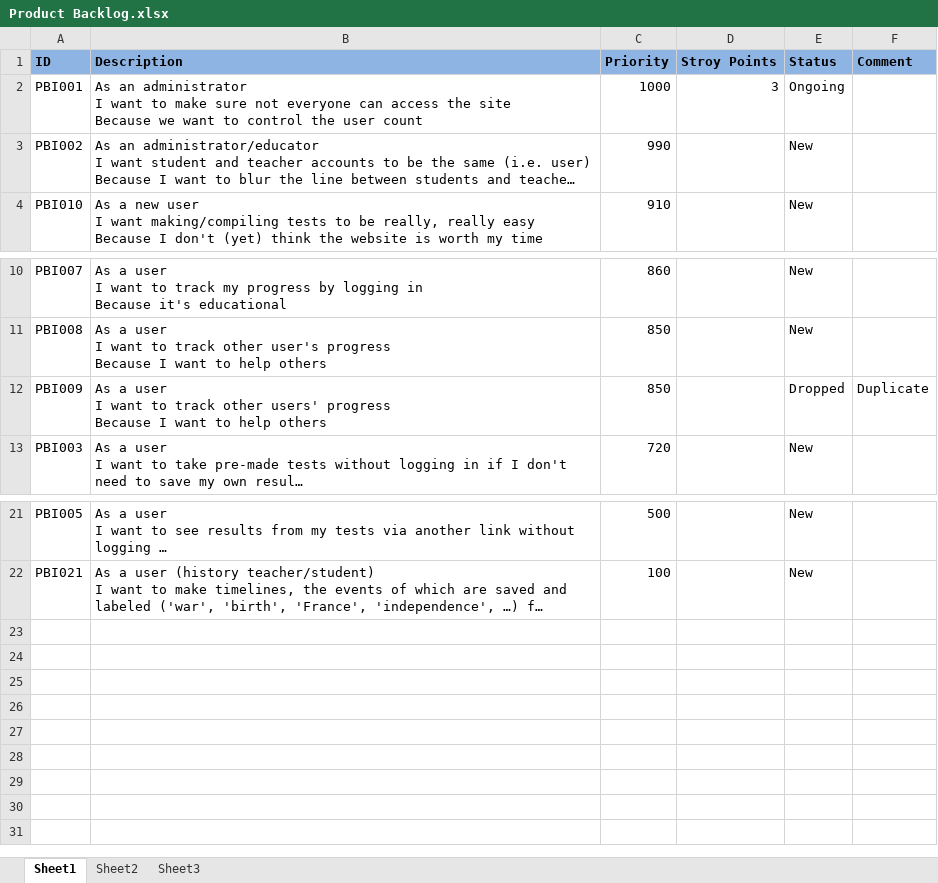
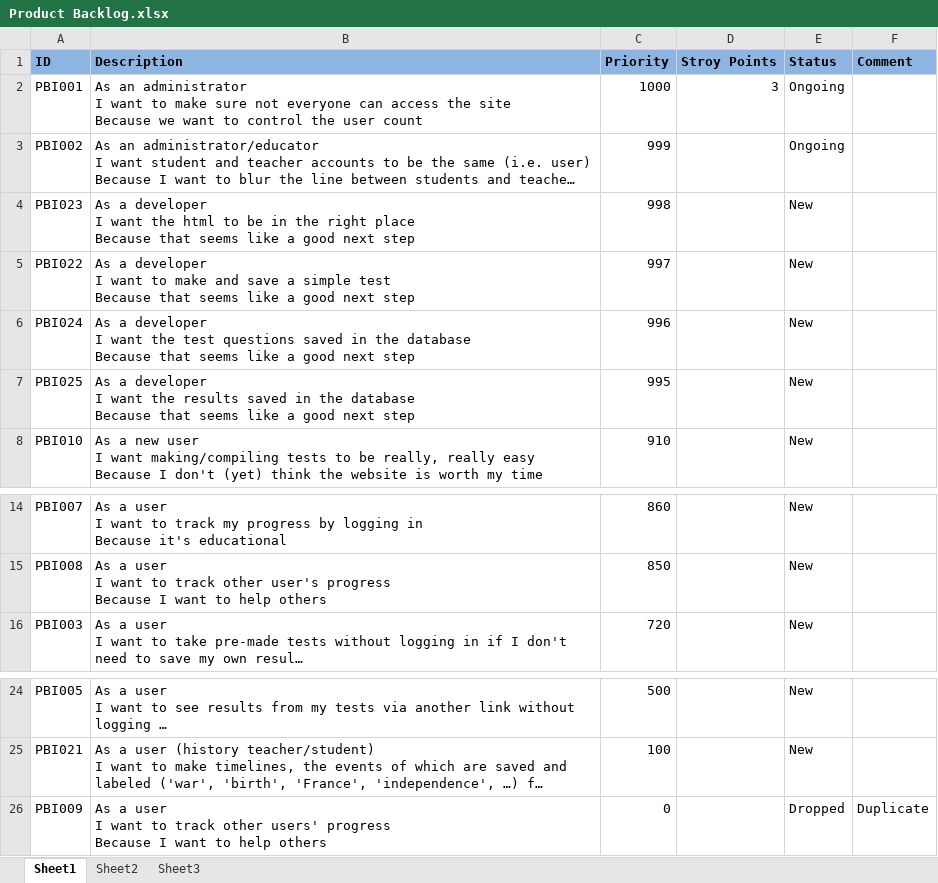
Before and after one commit to Jabberwocked/Prasso, an Excel workbook: Documentation/Product Backlog.xlsx, sheet Sheet1, drawn as a sheet; only a part is shown, gaps mark what is left out; long unchanged cells end in …; values as stored, in another font and other column widths than the file's, no borders; conditional formats not drawn; removed rows and columns are numbered as before the commit, all else as after; ↵ is a line break in a cell; the diff names each change by its address in the sheet, - before the commit and + after, or states it on an @@ line.

Commit message:
Added to do
Not sure if this is the right place for it.

```diff
--- a/Documentation/Product Backlog.xlsx (sheet Sheet1)
+++ b/Documentation/Product Backlog.xlsx (sheet Sheet1)
-C3 (Priority): 990
+C3 (Priority): 999
-E3 (Status): New
+E3 (Status): Ongoing
+row 4: PBI023 | As a developer ↵ I want the html to be in the right place ↵ Because that seems like a good next step | 998 |  | New
+row 5: PBI022 | As a developer ↵ I want to make and save a simple test ↵ Because that seems like a good next step | 997 |  | New
+row 6: PBI024 | As a developer ↵ I want the test questions saved in the database ↵ Because that seems like a good next step | 996 |  | New
+row 7: PBI025 | As a developer ↵ I want the results saved in the database ↵ Because that seems like a good next step | 995 |  | New
-row 12: PBI009 | As a user ↵ I want to track other users' progress ↵ Because I want to help others | 850 |  | Dropped | Duplicate
+row 26: PBI009 | As a user ↵ I want to track other users' progress ↵ Because I want to help others | 0 |  | Dropped | Duplicate
```
